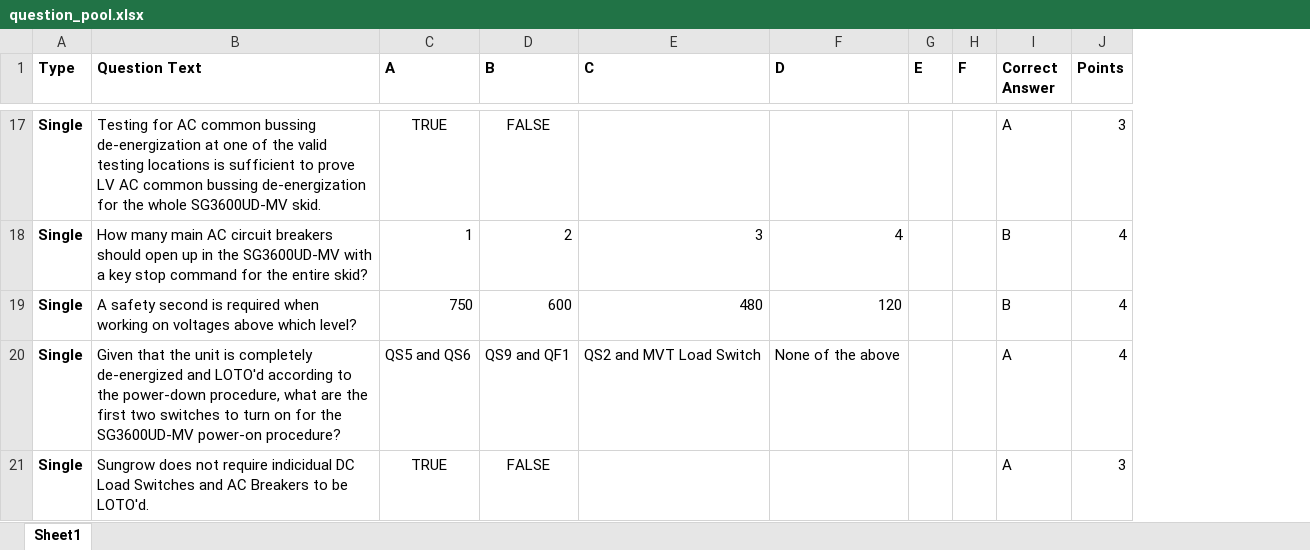
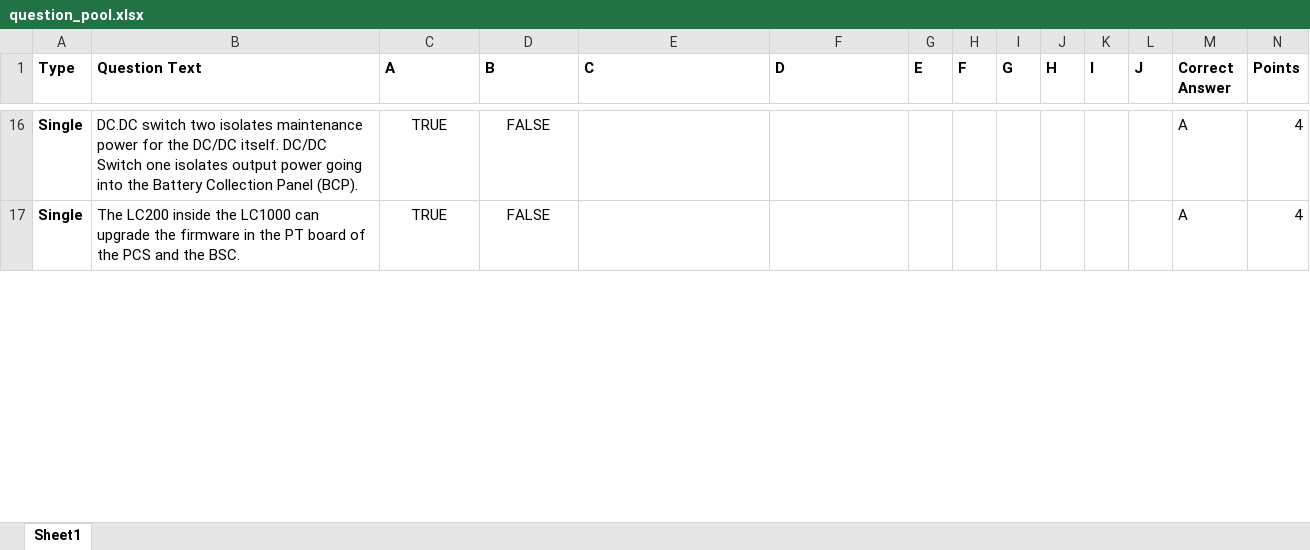
Before and after one commit to BowenHe1/Sungrow-Quiz-App, an Excel workbook: question_pool.xlsx, sheet Sheet1, drawn as a sheet; only a part is shown, gaps mark what is left out; values as stored, in another font and other column widths than the file's, no borders; removed rows and columns are numbered as before the commit, all else as after; the diff covers the shown part only; the diff names each change by its address in the sheet, - before the commit and + after, or states it on an @@ line.

Commit message:
update questions and title for PT1.0 CSP Assessment

```diff
--- a/question_pool.xlsx (sheet Sheet1)
+++ b/question_pool.xlsx (sheet Sheet1)
+column I (G), empty
+column J (H), empty
+column K (I), empty
+column L (J), empty
-B16 (Question Text): Testing for AC common bussing de-energization at one of the valid testing locations is sufficient to prove LV AC common bussing de-energization for the whole SG3600UD-MV skid.
+B16 (Question Text): DC.DC switch two isolates maintenance power for the DC/DC itself. DC/DC Switch one isolates output power going into the Battery Collection Panel (BCP).
-N16 (Points): 3
+N16 (Points): 4
-row 18: Single | How many main AC circuit breakers should open up in the SG3600UD-MV with a key stop command for the entire skid? | 1 | 2 | 3 | 4 |  |  | B | 4
-row 19: Single | A safety second is required when working on voltages above which level? | 750 | 600 | 480 | 120 |  |  | B | 4
-row 20: Single | Given that the unit is completely de-energized and LOTO'd according to the power-down procedure, what are the first two switches to turn on for the SG3600UD-MV power-on procedure? | QS5 and QS6 | QS9 and QF1 | QS2 and MVT Load Switch | None of the above |  |  | A | 4
-B17 (Question Text): Sungrow does not require indicidual DC Load Switches and AC Breakers to be LOTO'd.
+B17 (Question Text): The LC200 inside the LC1000 can upgrade the firmware in the PT board of the PCS and the BSC.
-N17 (Points): 3
+N17 (Points): 4
```
Also changed, not shown: 16 added rows, 21 removed rows and 4 edited cells elsewhere in this sheet, 1 other file.
